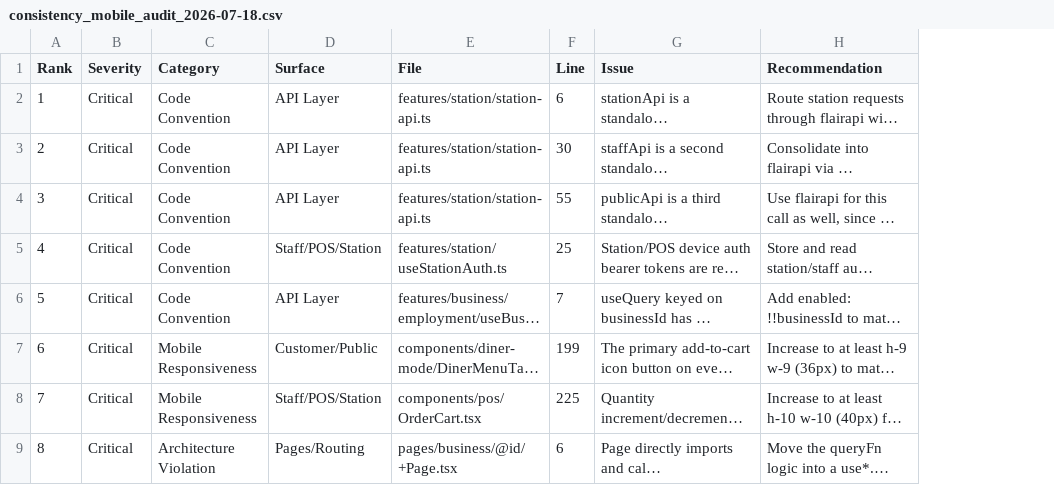
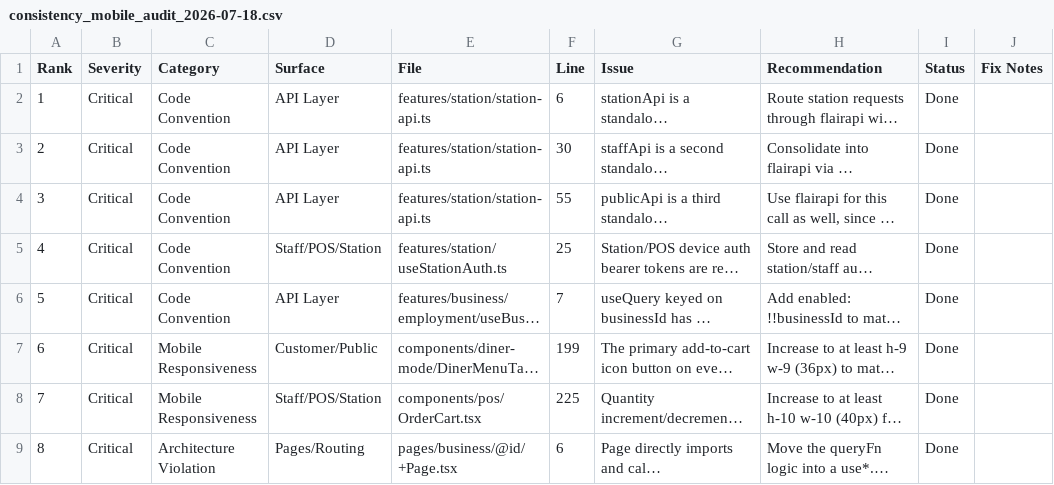
Before and after one commit to flairsync/frontend, a CSV file: audit_reports/consistency_mobile_audit_2026-07-18.csv, drawn as a sheet; only a part is shown; long unchanged cells end in …; the diff names each change by its address in the sheet, - before the commit and + after, or states it on an @@ line.

```diff
--- a/audit_reports/consistency_mobile_audit_2026-07-18.csv
+++ b/audit_reports/consistency_mobile_audit_2026-07-18.csv
+column I (Status), rows 2-9: all Done
+column J (Fix Notes), empty
```
Also changed, not shown: 10 other files.
